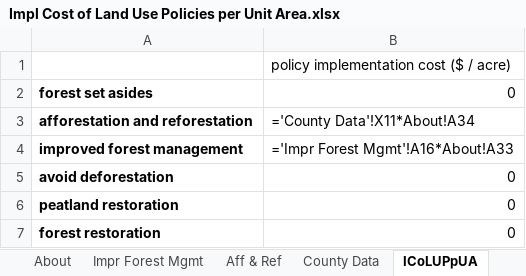
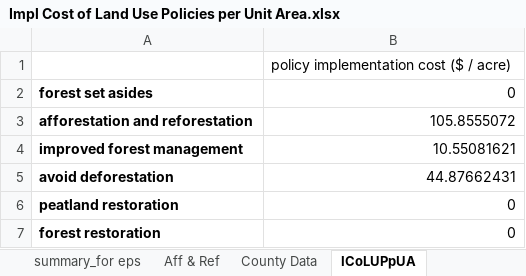
Before and after one commit to EnergyInnovation/eps-florida, an Excel workbook: InputData/land/ICoLUPpUA/Impl Cost of Land Use Policies per Unit Area.xlsx, sheet ICoLUPpUA, drawn as a sheet; values as stored, in another font and other column widths than the file's, no borders; formulas without a stored value are shown as written; the diff names each change by its address in the sheet, - before the commit and + after, or states it on an @@ line.

```diff
--- a/InputData/land/ICoLUPpUA/Impl Cost of Land Use Policies per Unit Area.xlsx (sheet ICoLUPpUA)
+++ b/InputData/land/ICoLUPpUA/Impl Cost of Land Use Policies per Unit Area.xlsx (sheet ICoLUPpUA)
+sheet tab: summary_for eps
-B3: ='County Data'!X11*About!A34
+B3: 105.8555072
-B4: ='Impr Forest Mgmt'!A16*About!A33
+B4: 10.55081621
-B5: 0
+B5: 44.87662431
```
Also changed, not shown: sheet County Data, sheet About, sheet Impr Forest Mgmt, sheet Aff & Ref, other sheet tabs, InputData/elec/BDPbES/BAU Dispatch Priority by Elec Source.xlsx, InputData/indst/BIFUbC/BAU Industrial Fuel Use before CCS.xlsx, 38 other files.
